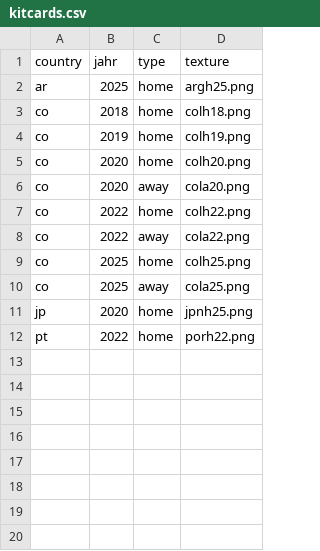
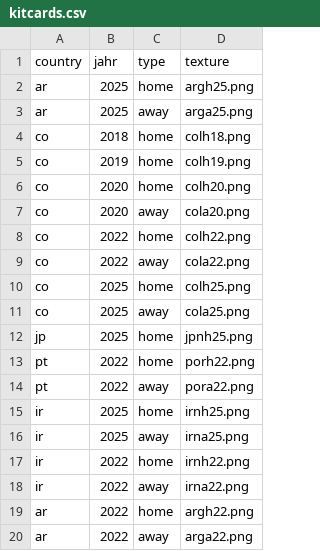
Before and after one commit to MultiOhm/weltPokal, a CSV file: tools/kitcards.csv, drawn as a sheet.

```diff
--- a/tools/kitcards.csv
+++ b/tools/kitcards.csv
@@ -2,2 +2,3 @@ country,jahr,type,texture
 ar,2025,home,argh25.png
+ar,2025,away,arga25.png
 co,2018,home,colh18.png
@@ -10,3 +11,10 @@ co,2025,home,colh25.png
 co,2025,away,cola25.png
-jp,2020,home,jpnh25.png
+jp,2025,home,jpnh25.png
 pt,2022,home,porh22.png
+pt,2022,away,pora22.png
+ir,2025,home,irnh25.png
+ir,2025,away,irna25.png
+ir,2022,home,irnh22.png
+ir,2022,away,irna22.png
+ar,2022,home,argh22.png
+ar,2022,away,arga22.png
```
Also changed, not shown: data/teams.csv, 44 other files.
